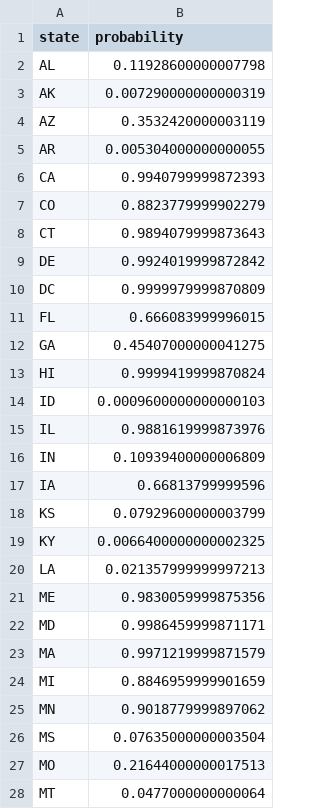
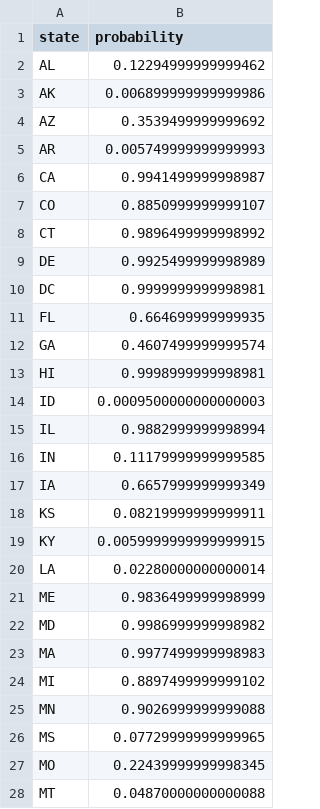
Before and after one commit to CoryMcCartan/election-2016, a CSV file: client/data/president-states.csv, drawn as a sheet; only a part is shown; the diff covers the shown part only.

```diff
--- a/client/data/president-states.csv
+++ b/client/data/president-states.csv
@@ -1,28 +1,28 @@
 state,probability
-AL,0.11928600000007798
-AK,0.007290000000000319
-AZ,0.3532420000003119
-AR,0.005304000000000055
-CA,0.9940799999872393
-CO,0.8823779999902279
-CT,0.9894079999873643
-DE,0.9924019999872842
-DC,0.9999979999870809
-FL,0.666083999996015
-GA,0.45407000000041275
-HI,0.9999419999870824
-ID,0.0009600000000000103
-IL,0.9881619999873976
-IN,0.10939400000006809
-IA,0.66813799999596
-KS,0.07929600000003799
-KY,0.0066400000000002325
-LA,0.021357999999997213
-ME,0.9830059999875356
-MD,0.9986459999871171
-MA,0.9971219999871579
-MI,0.8846959999901659
-MN,0.9018779999897062
-MS,0.07635000000003504
-MO,0.21644000000017513
-MT,0.0477000000000064
+AL,0.12294999999999462
+AK,0.006899999999999986
+AZ,0.3539499999999692
+AR,0.005749999999999993
+CA,0.9941499999998987
+CO,0.8850999999999107
+CT,0.9896499999998992
+DE,0.9925499999998989
+DC,0.9999999999998981
+FL,0.664699999999935
+GA,0.4607499999999574
+HI,0.9998999999998981
+ID,0.0009500000000000003
+IL,0.9882999999998994
+IN,0.11179999999999585
+IA,0.6657999999999349
+KS,0.08219999999999911
+KY,0.0059999999999999915
+LA,0.02280000000000014
+ME,0.9836499999998999
+MD,0.9986999999998982
+MA,0.9977499999998983
+MI,0.8897499999999102
+MN,0.9026999999999088
+MS,0.07729999999999965
+MO,0.22439999999998345
+MT,0.04870000000000088
```
Also changed, not shown: 24 edited cells elsewhere in this file, client/data/president-electors.csv, president/output/president-electors.csv, 9 other files.
